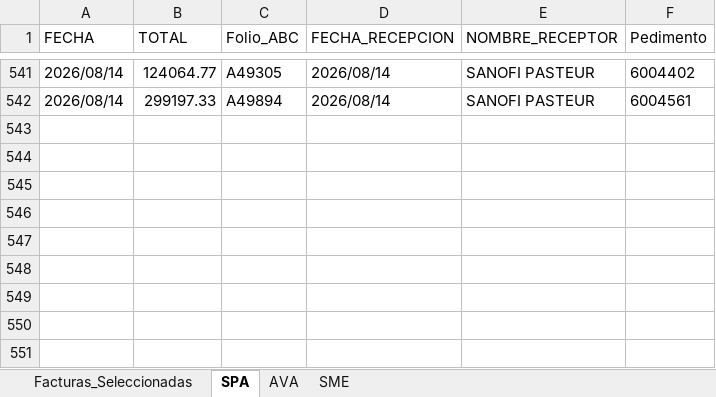
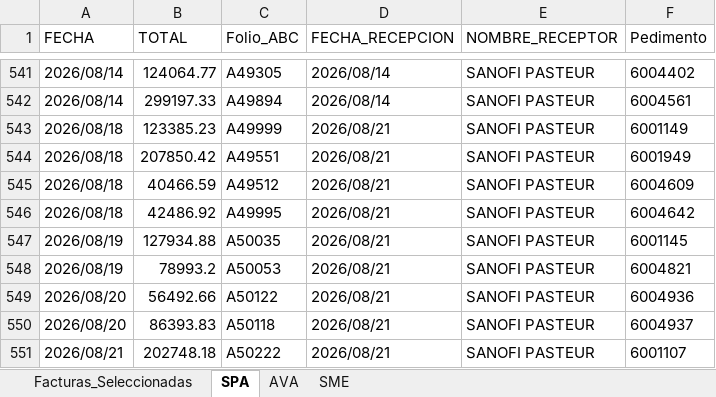
Before and after one commit to ChrisBI-hub/PORTALES, an Excel workbook: detecno_pedimento.xlsx, sheet SPA, drawn as a sheet; only a part is shown, gaps mark what is left out; values as stored, in another font and other column widths than the file's, no borders; the diff names each change by its address in the sheet, - before the commit and + after, or states it on an @@ line.

```diff
--- a/detecno_pedimento.xlsx (sheet SPA)
+++ b/detecno_pedimento.xlsx (sheet SPA)
+row 543: 2026/08/18 | 123385.23 | A49999 | 2026/08/21 | SANOFI PASTEUR | 6001149
+row 544: 2026/08/18 | 207850.42 | A49551 | 2026/08/21 | SANOFI PASTEUR | 6001949
+row 545: 2026/08/18 | 40466.59 | A49512 | 2026/08/21 | SANOFI PASTEUR | 6004609
+row 546: 2026/08/18 | 42486.92 | A49995 | 2026/08/21 | SANOFI PASTEUR | 6004642
+row 547: 2026/08/19 | 127934.88 | A50035 | 2026/08/21 | SANOFI PASTEUR | 6001145
+row 548: 2026/08/19 | 78993.2 | A50053 | 2026/08/21 | SANOFI PASTEUR | 6004821
+row 549: 2026/08/20 | 56492.66 | A50122 | 2026/08/21 | SANOFI PASTEUR | 6004936
+row 550: 2026/08/20 | 86393.83 | A50118 | 2026/08/21 | SANOFI PASTEUR | 6004937
+row 551: 2026/08/21 | 202748.18 | A50222 | 2026/08/21 | SANOFI PASTEUR | 6001107
```
Also changed, not shown: sheet Facturas_Seleccionadas, sheet SME, sheet AVA, detecno.xlsx, detecno_fechas.xlsx, 2 other files.
